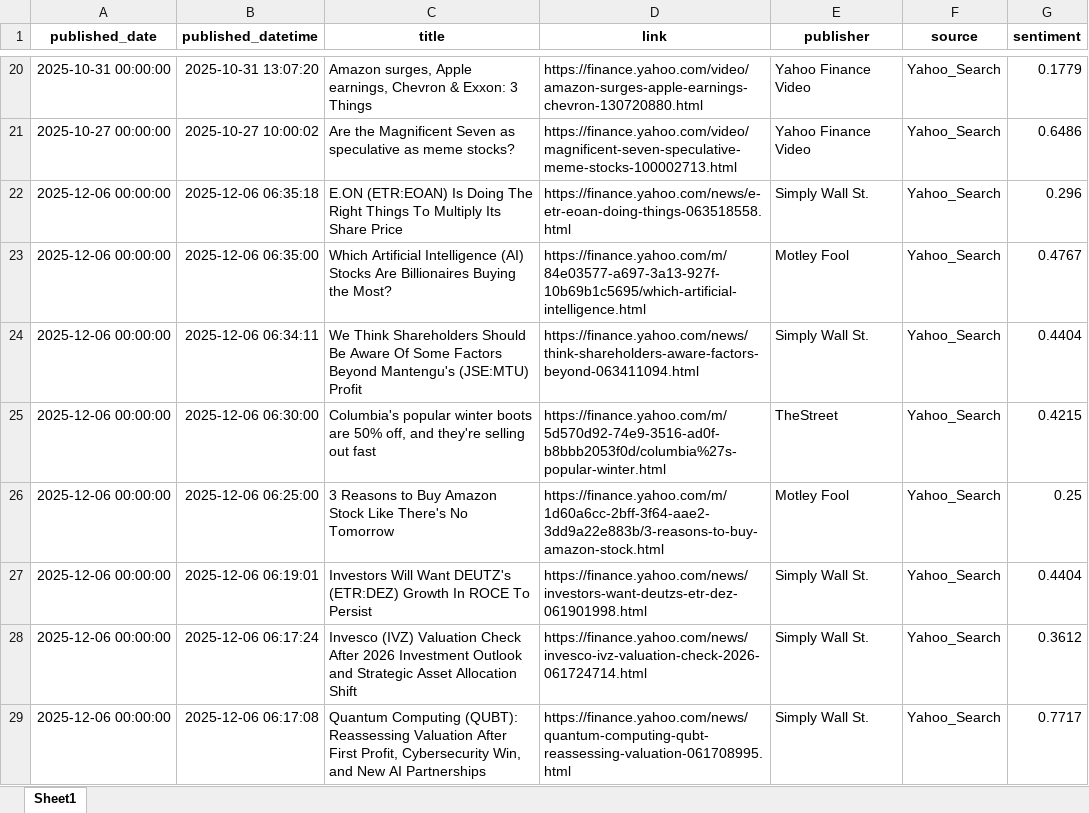
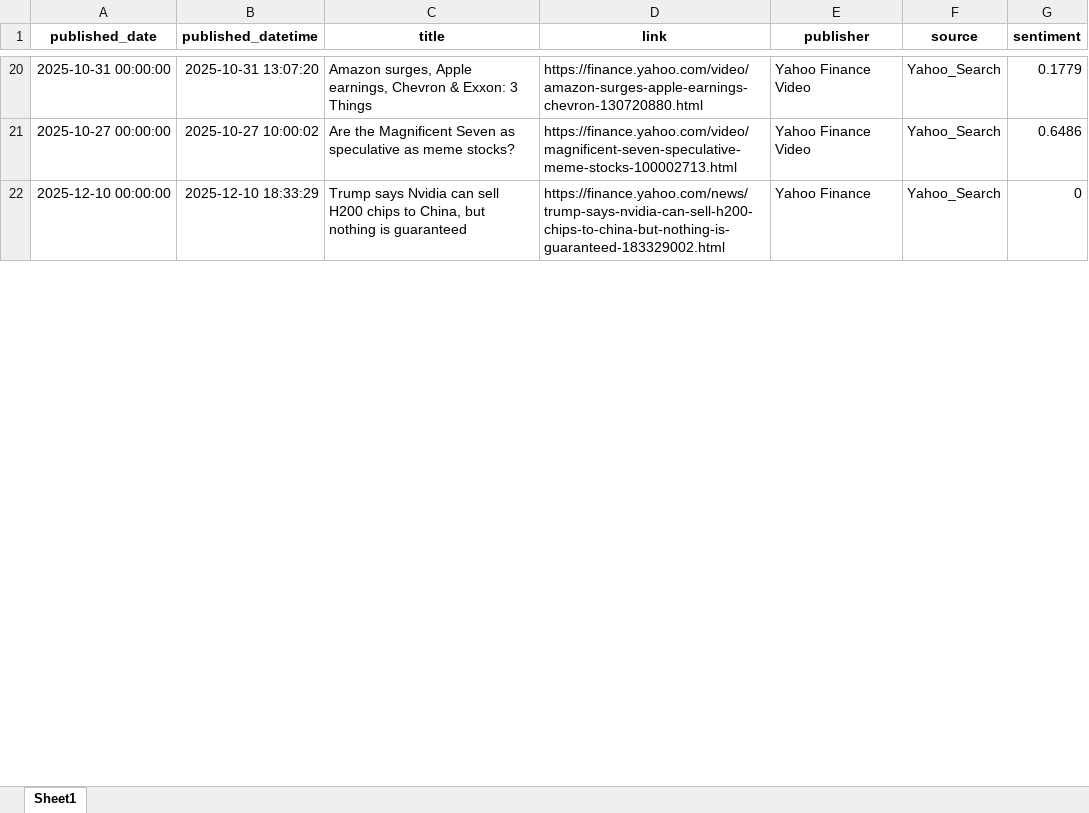
Before and after one commit to wangshiyi409/nasdaq-macro-sentiment-analysis, an Excel workbook: data/processed/processed_yahoo_news_sentiment.xlsx, sheet Sheet1, drawn as a sheet; only a part is shown, gaps mark what is left out; values as stored, in another font and other column widths than the file's, no borders; removed rows and columns are numbered as before the commit, all else as after; the diff covers the shown part only; the diff names each change by its address in the sheet, - before the commit and + after, or states it on an @@ line.

```diff
--- a/data/processed/processed_yahoo_news_sentiment.xlsx (sheet Sheet1)
+++ b/data/processed/processed_yahoo_news_sentiment.xlsx (sheet Sheet1)
-row 22: 2025-12-06 00:00:00 | 2025-12-06 06:35:18 | E.ON (ETR:EOAN) Is Doing The Right Things To Multiply Its Share Price | https://finance.yahoo.com/news/e-etr-eoan-doing-things-063518558.html | Simply Wall St. | Yahoo_Search | 0.296
-row 23: 2025-12-06 00:00:00 | 2025-12-06 06:35:00 | Which Artificial Intelligence (AI) Stocks Are Billionaires Buying the Most? | https://finance.yahoo.com/m/84e03577-a697-3a13-927f-10b69b1c5695/which-artificial-intelligence.html | Motley Fool | Yahoo_Search | 0.4767
-row 24: 2025-12-06 00:00:00 | 2025-12-06 06:34:11 | We Think Shareholders Should Be Aware Of Some Factors Beyond Mantengu's (JSE:MTU) Profit | https://finance.yahoo.com/news/think-shareholders-aware-factors-beyond-063411094.html | Simply Wall St. | Yahoo_Search | 0.4404
-row 25: 2025-12-06 00:00:00 | 2025-12-06 06:30:00 | Columbia's popular winter boots are 50% off, and they're selling out fast | https://finance.yahoo.com/m/5d570d92-74e9-3516-ad0f-b8bbb2053f0d/columbia%27s-popular-winter.html | TheStreet | Yahoo_Search | 0.4215
-row 26: 2025-12-06 00:00:00 | 2025-12-06 06:25:00 | 3 Reasons to Buy Amazon Stock Like There's No Tomorrow | https://finance.yahoo.com/m/1d60a6cc-2bff-3f64-aae2-3dd9a22e883b/3-reasons-to-buy-amazon-stock.html | Motley Fool | Yahoo_Search | 0.25
-row 27: 2025-12-06 00:00:00 | 2025-12-06 06:19:01 | Investors Will Want DEUTZ's (ETR:DEZ) Growth In ROCE To Persist | https://finance.yahoo.com/news/investors-want-deutzs-etr-dez-061901998.html | Simply Wall St. | Yahoo_Search | 0.4404
-row 28: 2025-12-06 00:00:00 | 2025-12-06 06:17:24 | Invesco (IVZ) Valuation Check After 2026 Investment Outlook and Strategic Asset Allocation Shift | https://finance.yahoo.com/news/invesco-ivz-valuation-check-2026-061724714.html | Simply Wall St. | Yahoo_Search | 0.3612
-row 29: 2025-12-06 00:00:00 | 2025-12-06 06:17:08 | Quantum Computing (QUBT): Reassessing Valuation After First Profit, Cybersecurity Win, and New AI Partnerships | https://finance.yahoo.com/news/quantum-computing-qubt-reassessing-valuation-061708995.html | Simply Wall St. | Yahoo_Search | 0.7717
+row 22: 2025-12-10 00:00:00 | 2025-12-10 18:33:29 | Trump says Nvidia can sell H200 chips to China, but nothing is guaranteed | https://finance.yahoo.com/news/trump-says-nvidia-can-sell-h200-chips-to-china-but-nothing-is-guaranteed-183329002.html | Yahoo Finance | Yahoo_Search | 0
```
Also changed, not shown: 22 added rows, 6 removed rows and 28 edited cells elsewhere in this sheet, data/processed/processed_market_data.xlsx, data/processed/processed_tail_risk_results.xlsx, 16 other files.
